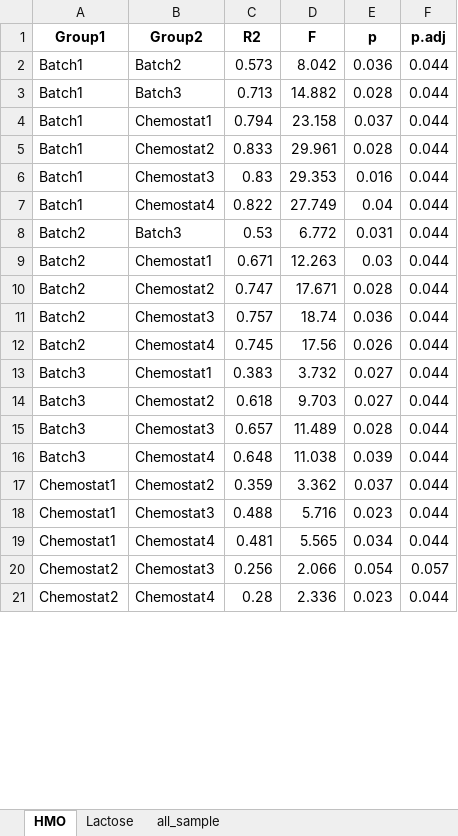
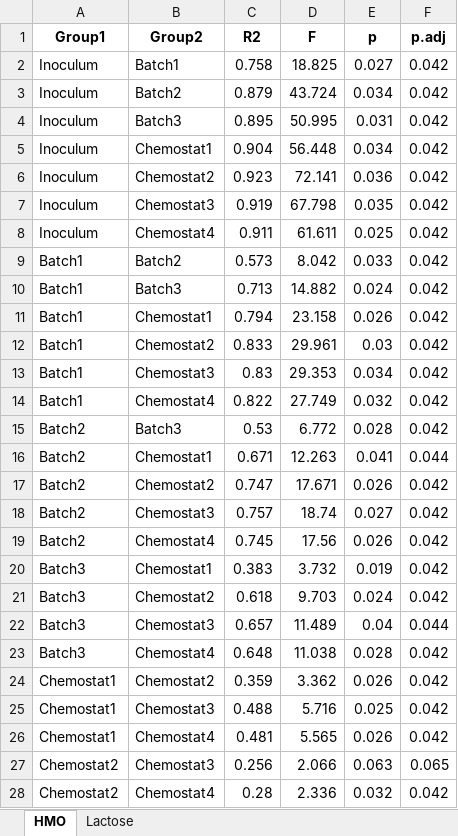
Before and after one commit to MaoAria15/PrePhage-Chemostat, an Excel workbook: Analysis/Bacteriome/stat_result/Chemostat/beta_diversity.xlsx, sheet HMO, drawn as a sheet; only a part is shown; values as stored, in another font and other column widths than the file's, no borders; addresses are those after the commit; the diff covers the shown part only; the diff names each change by its address in the sheet, - before the commit and + after, or states it on an @@ line.

```diff
--- a/Analysis/Bacteriome/stat_result/Chemostat/beta_diversity.xlsx (sheet HMO)
+++ b/Analysis/Bacteriome/stat_result/Chemostat/beta_diversity.xlsx (sheet HMO)
-sheet tab: all_sample
+row 2: Inoculum | Batch1 | 0.758 | 18.825 | 0.027 | 0.042
+row 3: Inoculum | Batch2 | 0.879 | 43.724 | 0.034 | 0.042
+row 4: Inoculum | Batch3 | 0.895 | 50.995 | 0.031 | 0.042
+row 5: Inoculum | Chemostat1 | 0.904 | 56.448 | 0.034 | 0.042
+row 6: Inoculum | Chemostat2 | 0.923 | 72.141 | 0.036 | 0.042
+row 7: Inoculum | Chemostat3 | 0.919 | 67.798 | 0.035 | 0.042
+row 8: Inoculum | Chemostat4 | 0.911 | 61.611 | 0.025 | 0.042
-E9 (p): 0.036
+E9 (p): 0.033
-F9:F15 (p.adj): 0.044
+F9:F15 (p.adj): 0.042
-E10 (p): 0.028
+E10 (p): 0.024
-E11 (p): 0.037
+E11 (p): 0.026
-E12 (p): 0.028
+E12 (p): 0.03
-E13 (p): 0.016
+E13 (p): 0.034
-E14 (p): 0.04
+E14 (p): 0.032
-E15 (p): 0.031
+E15 (p): 0.028
-E16 (p): 0.03
+E16 (p): 0.041
-E17 (p): 0.028
+E17 (p): 0.026
-F17:F21 (p.adj): 0.044
+F17:F21 (p.adj): 0.042
-E18 (p): 0.036
+E18 (p): 0.027
-E20 (p): 0.027
+E20 (p): 0.019
-E21 (p): 0.027
+E21 (p): 0.024
-E22 (p): 0.028
+E22 (p): 0.04
-E23 (p): 0.039
+E23 (p): 0.028
-F23:F26 (p.adj): 0.044
+F23:F26 (p.adj): 0.042
-E24 (p): 0.037
+E24 (p): 0.026
-E25 (p): 0.023
+E25 (p): 0.025
-E26 (p): 0.034
+E26 (p): 0.026
-E27 (p): 0.054
+E27 (p): 0.063
-F27 (p.adj): 0.057
+F27 (p.adj): 0.065
-E28 (p): 0.023
+E28 (p): 0.032
-F28 (p.adj): 0.044
+F28 (p.adj): 0.042
```
Also changed, not shown: 2 edited cells elsewhere in this sheet, sheet Lactose, Analysis/Bacteriome/stat_result/Chemostat/alpha_diversity_substrate.xlsx, Analysis/Virome/stat_result/Chemostat/alpha_diversity_substrate.xlsx, 19 other files.
